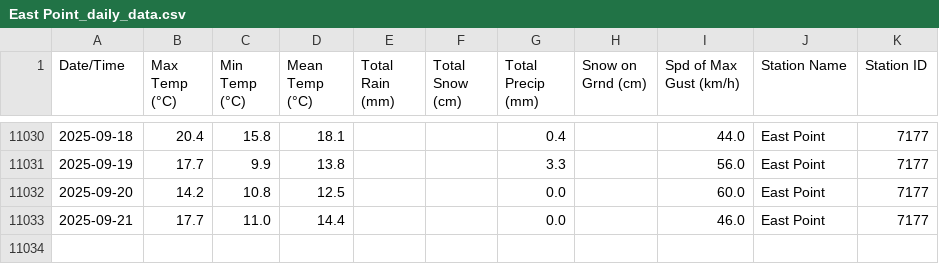
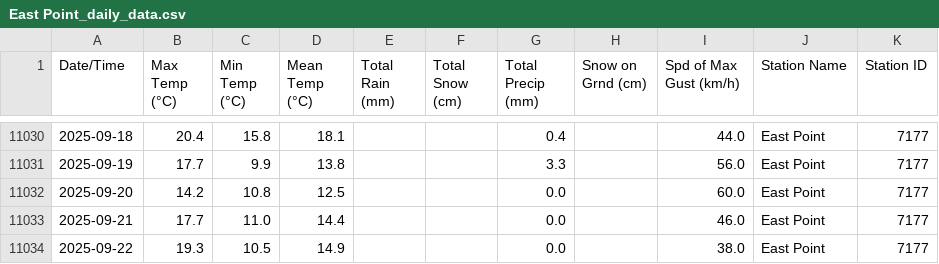
Before and after one commit to robertgwx/atl-climate-viewer, a CSV file: climate_data/PEI/East Point_daily_data.csv, drawn as a sheet; only a part is shown, gaps mark what is left out; the diff names each change by its address in the sheet, - before the commit and + after, or states it on an @@ line.

```diff
--- a/climate_data/PEI/East Point_daily_data.csv
+++ b/climate_data/PEI/East Point_daily_data.csv
+row 11034: 2025-09-22 | 19.3 | 10.5 | 14.9 |  |  | 0.0 |  | 38.0 | East Point | 7177
```
Also changed, not shown: climate_data/NL/Mary's Harbour_daily_data.csv, climate_data/NL/Twillingate_daily_data.csv, 48 other files.
